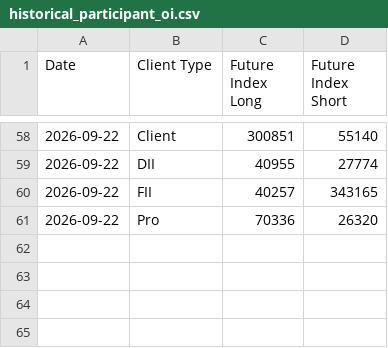
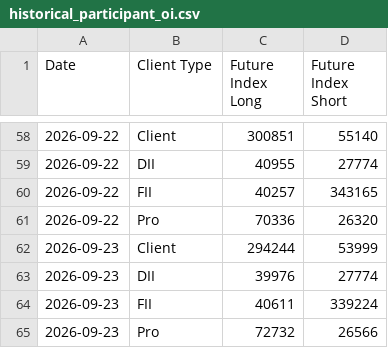
Before and after one commit to bubi001/nse-oi-automation, a CSV file: historical_participant_oi.csv, drawn as a sheet; only a part is shown, gaps mark what is left out; the diff names each change by its address in the sheet, - before the commit and + after, or states it on an @@ line.

```diff
--- a/historical_participant_oi.csv
+++ b/historical_participant_oi.csv
+row 62: 2026-09-23 | Client | 294244 | 53999
+row 63: 2026-09-23 | DII | 39976 | 27774
+row 64: 2026-09-23 | FII | 40611 | 339224
+row 65: 2026-09-23 | Pro | 72732 | 26566
```
